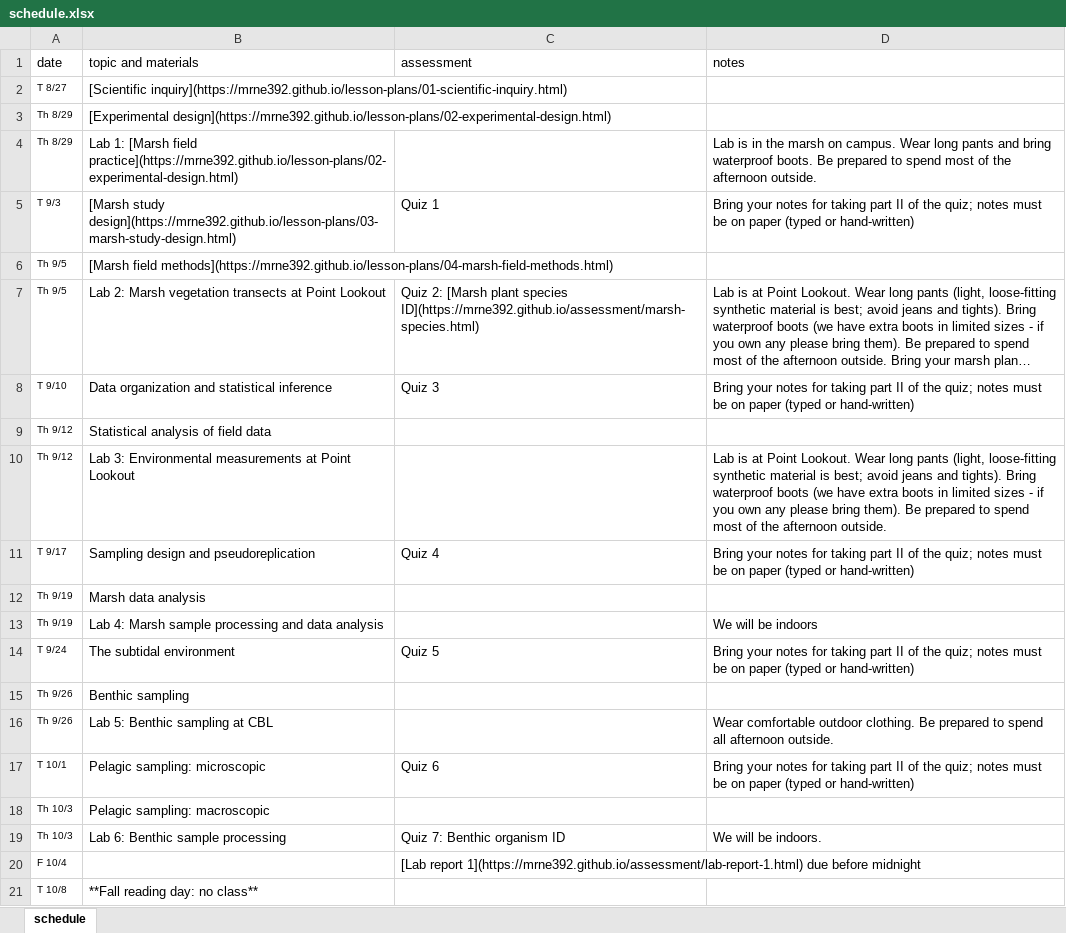
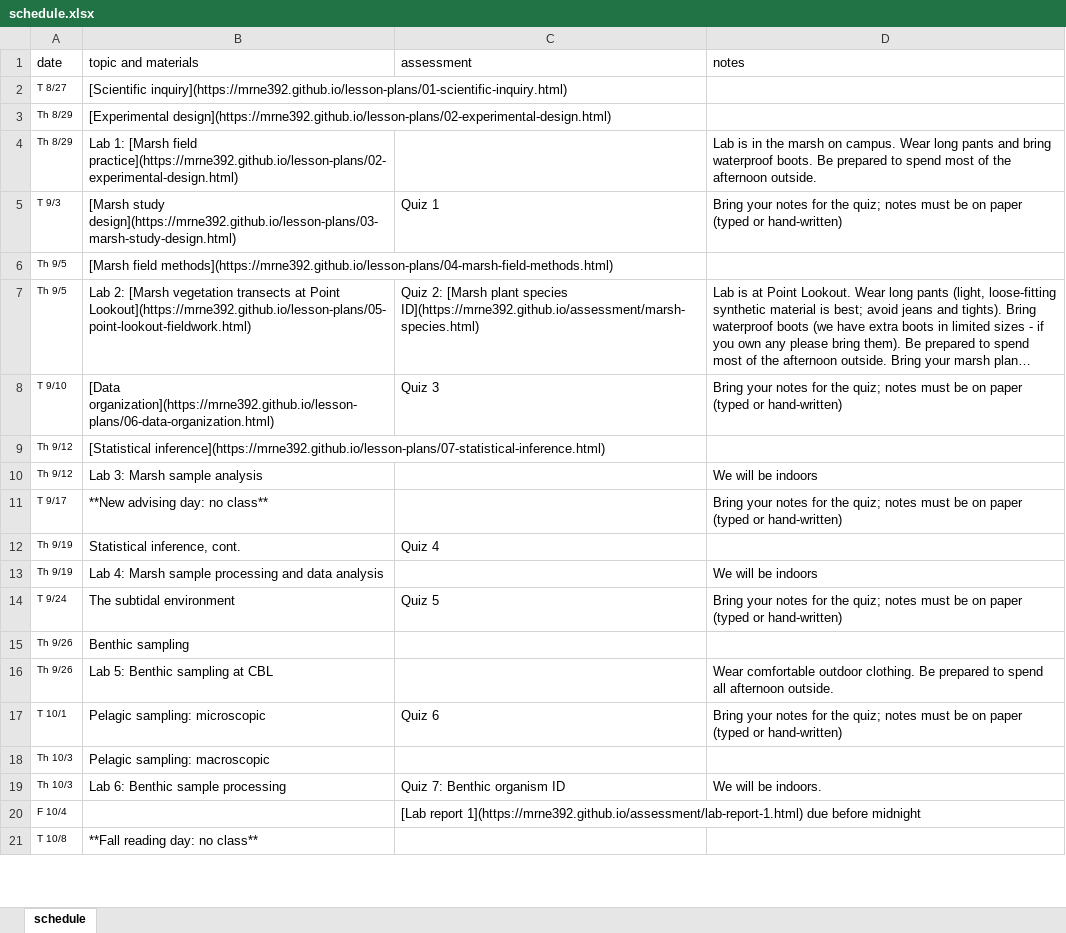
Before and after one commit to MRNE392/website, an Excel workbook: schedule.xlsx, sheet schedule, drawn as a sheet; only a part is shown; long unchanged cells end in …; values as stored, in another font and other column widths than the file's, no borders; the diff covers the shown part only; the diff names each change by its address in the sheet, - before the commit and + after, or states it on an @@ line.

Commit message:
update schedule

```diff
--- a/schedule.xlsx (sheet schedule)
+++ b/schedule.xlsx (sheet schedule)
-D5 (notes): …notes for taking part II of the quiz;…
+D5 (notes): …notes for the quiz;…
-B7 (topic and materials): Lab 2: Marsh vegetation transects at Point Lookout
+B7 (topic and materials): Lab 2: [Marsh vegetation transects at Point Lookout](https://mrne392.github.io/lesson-plans/05-point-lookout-fieldwork.html)
-B8 (topic and materials): Data organization and statistical inference
+B8 (topic and materials): [Data organization](https://mrne392.github.io/lesson-plans/06-data-organization.html)
-D8 (notes): …notes for taking part II of the quiz;…
+D8 (notes): …notes for the quiz;…
-B9 (topic and materials): Statistical analysis of field data
+B9 (topic and materials): [Statistical inference](https://mrne392.github.io/lesson-plans/07-statistical-inference.html)
-B10 (topic and materials): Lab 3: Environmental measurements at Point Lookout
+B10 (topic and materials): Lab 3: Marsh sample analysis
-D10 (notes): Lab is at Point Lookout. Wear long pants (light, loose-fitting synthetic material is best; avoid jeans and tights). Bring waterproof boots (we have extra boots in limited sizes - if you own any please bring them). Be prepared to spend most of the afternoon outside.
+D10 (notes): We will be indoors
-B11 (topic and materials): Sampling design and pseudoreplication
+B11 (topic and materials): **New advising day: no class**
-C11 (assessment): Quiz 4
+C11 (assessment): (empty)
-D11 (notes): …notes for taking part II of the quiz;…
+D11 (notes): …notes for the quiz;…
-B12 (topic and materials): Marsh data analysis
+B12 (topic and materials): Statistical inference, cont.
-C12 (assessment): (empty)
+C12 (assessment): Quiz 4
-D14 (notes): …notes for taking part II of the quiz;…
+D14 (notes): …notes for the quiz;…
-D17 (notes): …notes for taking part II of the quiz;…
+D17 (notes): …notes for the quiz;…
```
Also changed, not shown: 5 edited cells elsewhere in this sheet, 10 other files.
